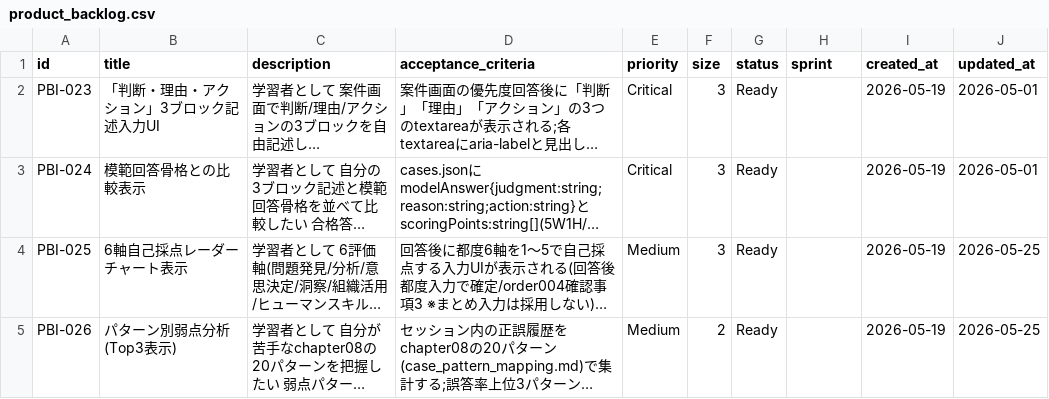
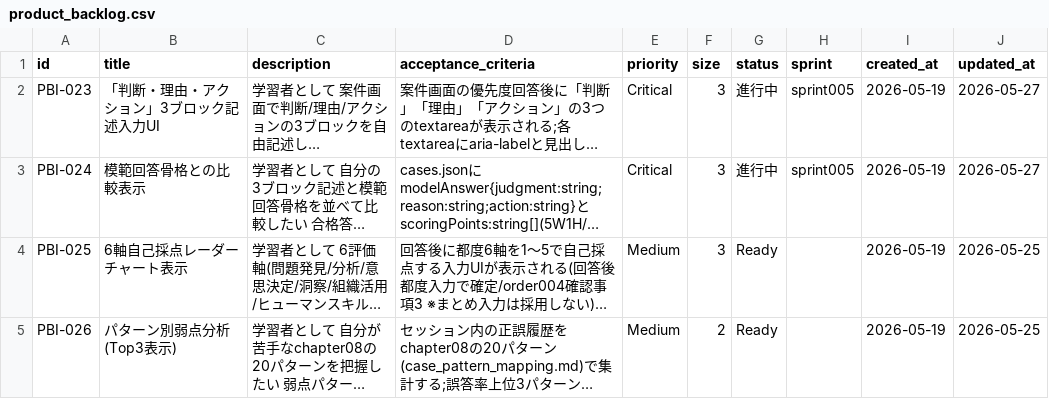
Before and after one commit to mitsuo119/innbuskcet-app, a CSV file: scrum/product_backlog.csv, drawn as a sheet; only a part is shown; long unchanged cells end in …; the diff names each change by its address in the sheet, - before the commit and + after, or states it on an @@ line.

Commit message:
docs(scrum): Sprint005プランニング実施

```diff
--- a/scrum/product_backlog.csv
+++ b/scrum/product_backlog.csv
-G2:G3 (status): Ready
+G2:G3 (status): 進行中
-H2:H3 (sprint): (empty)
+H2:H3 (sprint): sprint005
-J2:J3 (updated_at): 2026-05-01
+J2:J3 (updated_at): 2026-05-27
```
Also changed, not shown: 3 other files.
